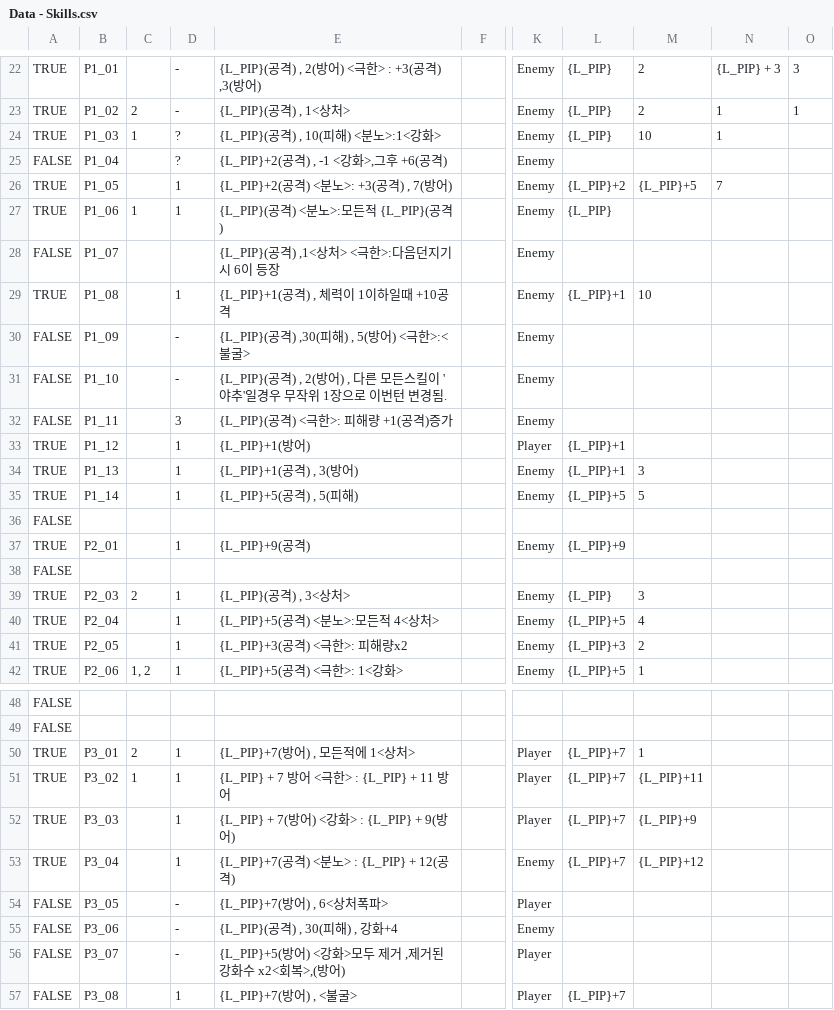
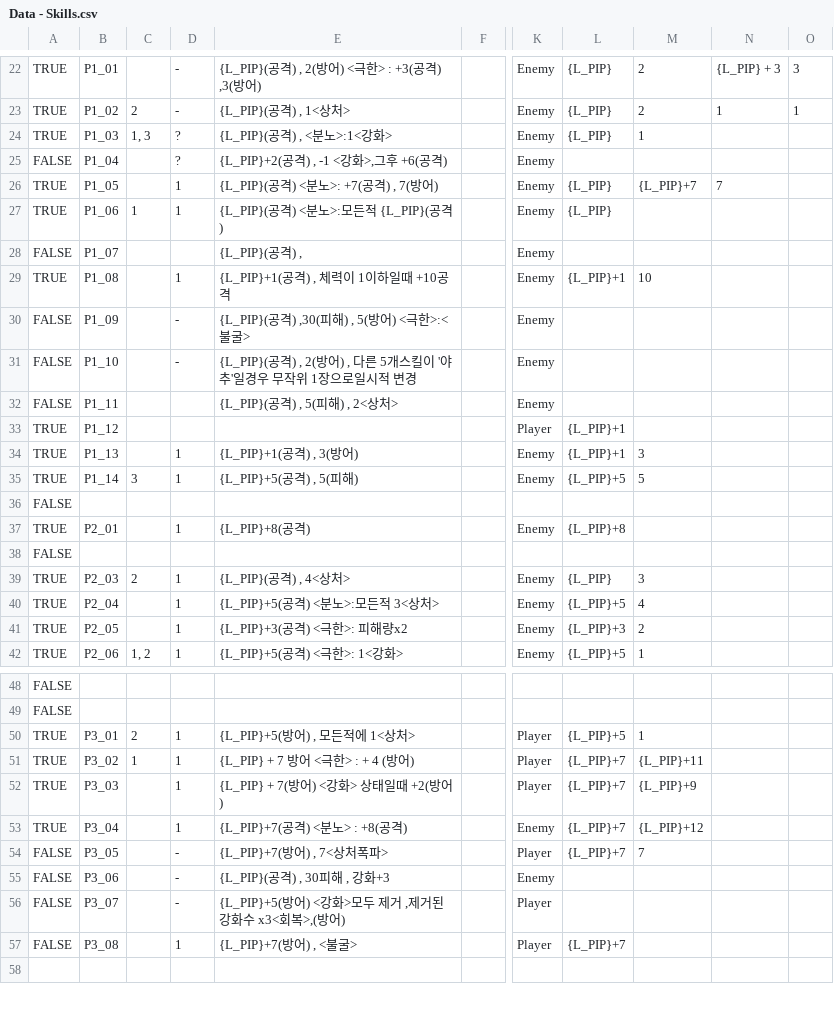
Before and after one commit to heisje/mijung, a CSV file: Assets/Resources/Data - Skills.csv, drawn as a sheet; only a part is shown, gaps mark what is left out; the shorter side is filled out with more unchanged rows; the diff covers the shown part only; the diff names each change by its address in the sheet, - before the commit and + after, or states it on an @@ line.

```diff
--- a/Assets/Resources/Data - Skills.csv
+++ b/Assets/Resources/Data - Skills.csv
-C24: 1
+C24: 1, 3
-E24: {L_PIP}(공격) , 10(피해) <분노>:1<강화>
+E24: {L_PIP}(공격) , <분노>:1<강화>
-M24: 10
+M24: 1
-N24: 1
+N24: (empty)
-E26: {L_PIP}+2(공격) <분노>: +3(공격) , 7(방어)
+E26: {L_PIP}(공격) <분노>: +7(공격) , 7(방어)
-L26: {L_PIP}+2
+L26: {L_PIP}
-M26: {L_PIP}+5
+M26: {L_PIP}+7
-E28: {L_PIP}(공격) ,1<상처> <극한>:다음던지기시 6이 등장
+E28: {L_PIP}(공격) ,
-E31: …, 다른 모든스킬이 '야추'일경우 무작위 1장으로 이번턴 변경됨.
+E31: …, 다른 5개스킬이 '야추'일경우 무작위 1장으로일시적 변경
-D32: 3
+D32: (empty)
-E32: {L_PIP}(공격) <극한>: 피해량 +1(공격)증가
+E32: {L_PIP}(공격) , 5(피해) , 2<상처>
-D33: 1
+D33: (empty)
-E33: {L_PIP}+1(방어)
+E33: (empty)
-C35: (empty)
+C35: 3
-E37: {L_PIP}+9(공격)
+E37: {L_PIP}+8(공격)
-L37: {L_PIP}+9
+L37: {L_PIP}+8
-E39: {L_PIP}(공격) , 3<상처>
+E39: {L_PIP}(공격) , 4<상처>
-E40: {L_PIP}+5(공격) <분노>:모든적 4<상처>
+E40: {L_PIP}+5(공격) <분노>:모든적 3<상처>
-E50: {L_PIP}+7(방어) , 모든적에 1<상처>
+E50: {L_PIP}+5(방어) , 모든적에 1<상처>
-L50: {L_PIP}+7
+L50: {L_PIP}+5
-E51: {L_PIP} + 7 방어 <극한> : {L_PIP} + 11 방어
+E51: {L_PIP} + 7 방어 <극한> : + 4 (방어)
-E52: {L_PIP} + 7(방어) <강화> : {L_PIP} + 9(방어)
+E52: {L_PIP} + 7(방어) <강화> 상태일때 +2(방어)
-E53: {L_PIP}+7(공격) <분노> : {L_PIP} + 12(공격)
+E53: {L_PIP}+7(공격) <분노> : +8(공격)
-E54: {L_PIP}+7(방어) , 6<상처폭파>
+E54: {L_PIP}+7(방어) , 7<상처폭파>
-L54: (empty)
+L54: {L_PIP}+7
-M54: (empty)
+M54: 7
-E55: {L_PIP}(공격) , 30(피해) , 강화+4
+E55: {L_PIP}(공격) , 30피해 , 강화+3
-E56: {L_PIP}+5(방어) <강화>모두 제거 ,제거된 강화수 x2<회복>,(방어)
+E56: {L_PIP}+5(방어) <강화>모두 제거 ,제거된 강화수 x3<회복>,(방어)
```
Also changed, not shown: 23 edited cells elsewhere in this file, 2 other files.
